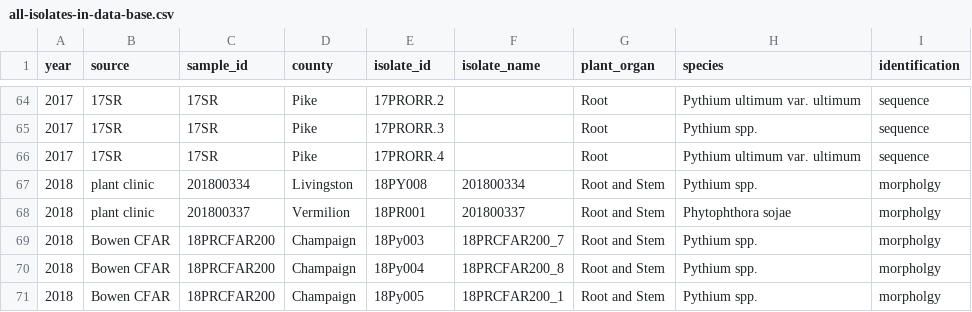
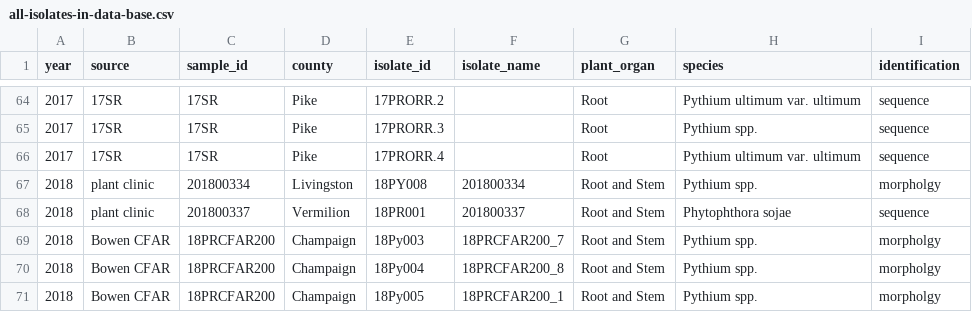
Before and after one commit to danielcerritos/phytophthora, a CSV file: data/all-isolates-in-data-base.csv, drawn as a sheet; only a part is shown, gaps mark what is left out.

Commit message:
anlysis by species aggressiveness

```diff
--- a/data/all-isolates-in-data-base.csv
+++ b/data/all-isolates-in-data-base.csv
@@ -67,3 +67,3 @@ year,source,sample_id,county,isolate_id,isolate_name,plant_organ,species,identif
 2018,plant clinic,201800334,Livingston,18PY008,201800334,Root and Stem,Pythium spp.,morpholgy
-2018,plant clinic,201800337,Vermilion,18PR001,201800337,Root and Stem,Phytophthora sojae,morpholgy
+2018,plant clinic,201800337,Vermilion,18PR001,201800337,Root and Stem,Phytophthora sojae,sequence
 2018,Bowen CFAR,18PRCFAR200,Champaign,18Py003,18PRCFAR200_7,Root and Stem,Pythium spp.,morpholgy
```
Also changed, not shown: 3 other files.
